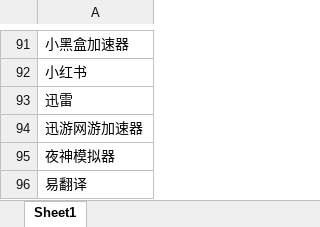
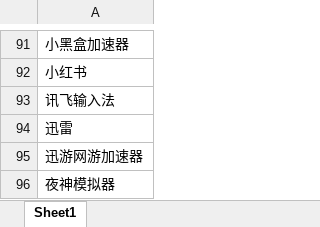
Before and after one commit to Lingggao/LGSRC, an Excel workbook: Documents/List.xlsx, sheet Sheet1, drawn as a sheet; only a part is shown, gaps mark what is left out; the shorter side is filled out with more unchanged rows; values as stored, in another font and other column widths than the file's, no borders; the diff names each change by its address in the sheet, - before the commit and + after, or states it on an @@ line.

```diff
--- a/Documents/List.xlsx (sheet Sheet1)
+++ b/Documents/List.xlsx (sheet Sheet1)
+row 93: 讯飞输入法
```
Also changed, not shown: 4 other files.
